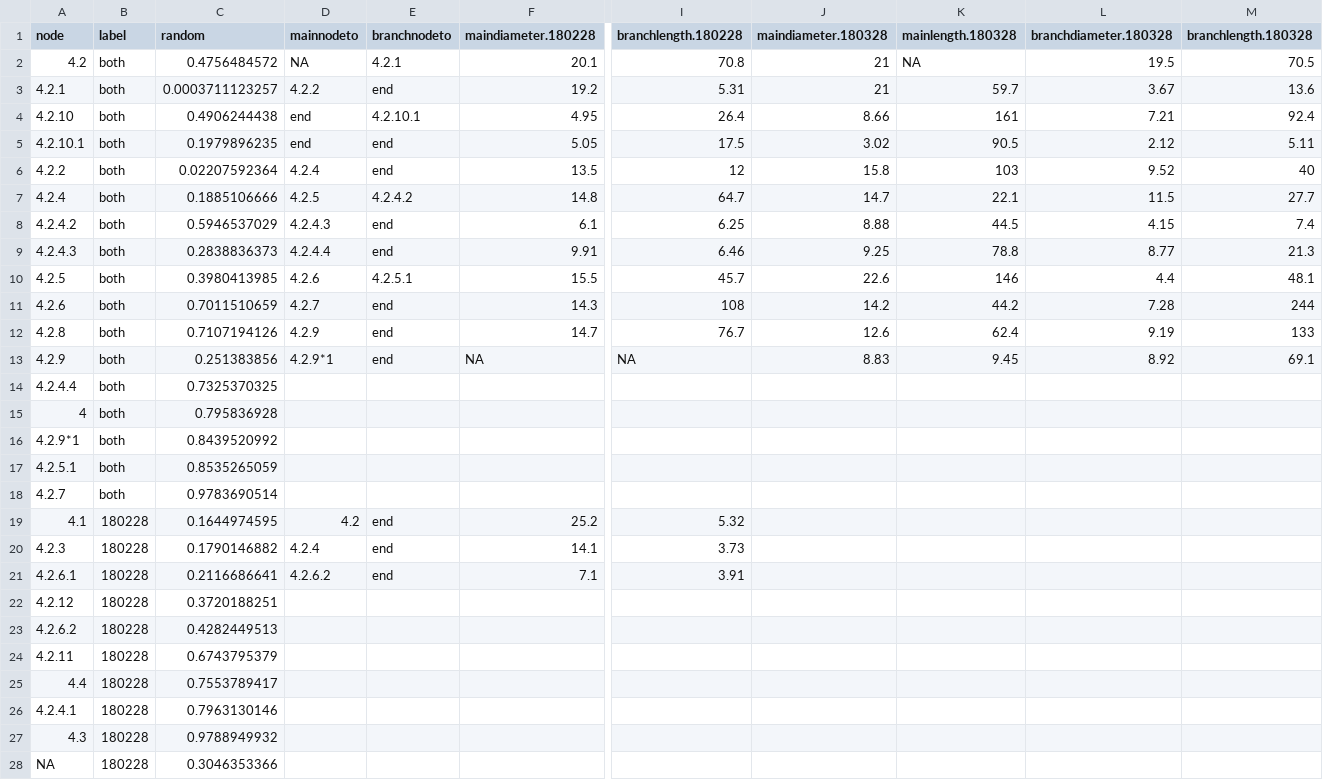
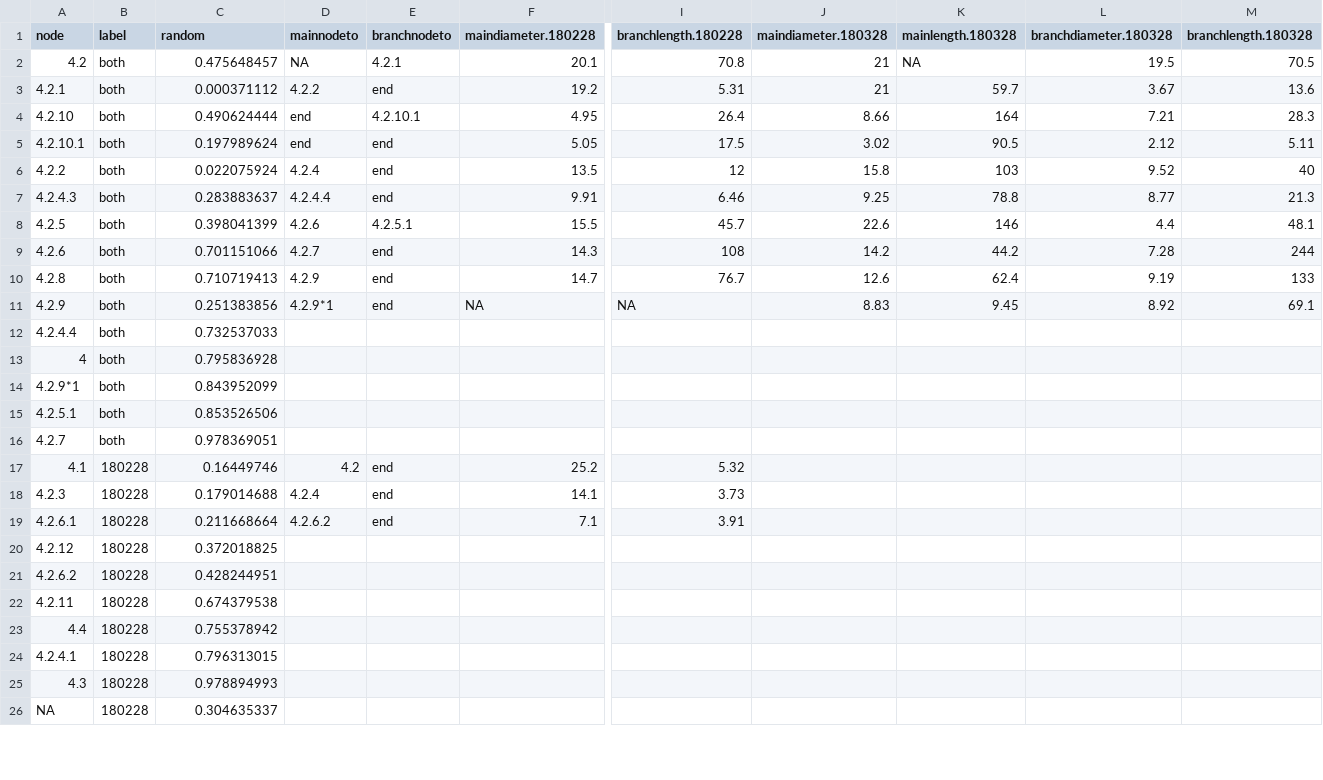
Before and after one commit to lanescher/tree-model-groundtruth-2018, a CSV file: DATA/INPUT/walnut2_measurements_models_branch04.csv, drawn as a sheet; only a part is shown, gaps mark what is left out; removed rows and columns are numbered as before the commit, all else as after; rows hold the shown columns only; the diff covers the shown part only; the diff names each change by its address in the sheet, - before the commit and + after, or states it on an @@ line.

Commit message:
corrected data

```diff
--- a/DATA/INPUT/walnut2_measurements_models_branch04.csv
+++ b/DATA/INPUT/walnut2_measurements_models_branch04.csv
-C2 (random): 0.4756484572
+C2 (random): 0.475648457
-C3 (random): 0.0003711123257
+C3 (random): 0.000371112
-C4 (random): 0.4906244438
+C4 (random): 0.490624444
-K4 (mainlength.180328): 161
+K4 (mainlength.180328): 164
-M4 (branchlength.180328): 92.4
+M4 (branchlength.180328): 28.3
-C5 (random): 0.1979896235
+C5 (random): 0.197989624
-C6 (random): 0.02207592364
+C6 (random): 0.022075924
-row 7: 4.2.4 | both | 0.1885106666 | 4.2.5 | 4.2.4.2 | 14.8 | 64.7 | 14.7 | 22.1 | 11.5 | 27.7
-row 8: 4.2.4.2 | both | 0.5946537029 | 4.2.4.3 | end | 6.1 | 6.25 | 8.88 | 44.5 | 4.15 | 7.4
-C7 (random): 0.2838836373
+C7 (random): 0.283883637
-C8 (random): 0.3980413985
+C8 (random): 0.398041399
-C9 (random): 0.7011510659
+C9 (random): 0.701151066
-C10 (random): 0.7107194126
+C10 (random): 0.710719413
-C12 (random): 0.7325370325
+C12 (random): 0.732537033
-C14 (random): 0.8439520992
+C14 (random): 0.843952099
-C15 (random): 0.8535265059
+C15 (random): 0.853526506
-C16 (random): 0.9783690514
+C16 (random): 0.978369051
-C17 (random): 0.1644974595
+C17 (random): 0.16449746
-C18 (random): 0.1790146882
+C18 (random): 0.179014688
-C19 (random): 0.2116686641
+C19 (random): 0.211668664
-C20 (random): 0.3720188251
+C20 (random): 0.372018825
-C21 (random): 0.4282449513
+C21 (random): 0.428244951
-C22 (random): 0.6743795379
+C22 (random): 0.674379538
-C23 (random): 0.7553789417
+C23 (random): 0.755378942
-C24 (random): 0.7963130146
+C24 (random): 0.796313015
-C25 (random): 0.9788949932
+C25 (random): 0.978894993
-C26 (random): 0.3046353366
+C26 (random): 0.304635337
```
Also changed, not shown: 39 edited cells elsewhere in this file, DATA/INPUT/elm_measurements_models_branch03.csv, DATA/INPUT/walnut2_measurements_models_branch03.csv, 1 other file.
